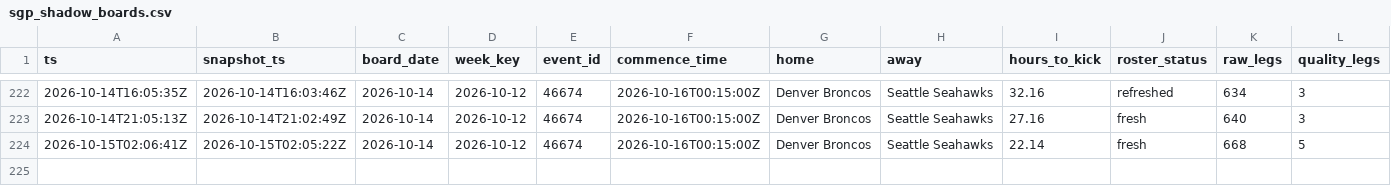
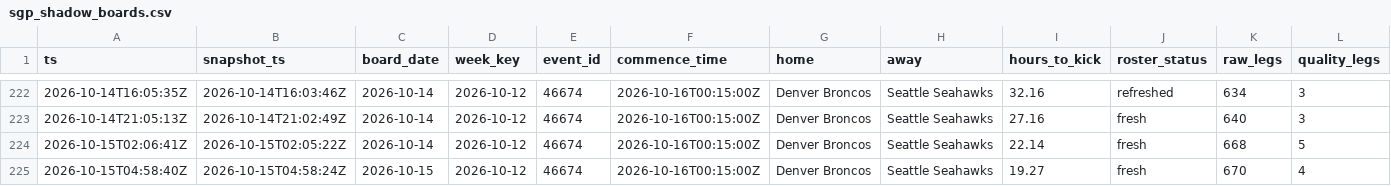
Before and after one commit to zilverest/prop-lab, a CSV file: data/sgp_shadow_boards.csv, drawn as a sheet; only a part is shown, gaps mark what is left out; rows hold the shown columns only; the diff names each change by its address in the sheet, - before the commit and + after, or states it on an @@ line.

```diff
--- a/data/sgp_shadow_boards.csv
+++ b/data/sgp_shadow_boards.csv
+row 225: 2026-10-15T04:58:40Z | 2026-10-15T04:58:24Z | 2026-10-15 | 2026-10-12 | 46674 | 2026-10-16T00:15:00Z | Denver Broncos | Seattle Seahawks | 19.27 | fresh | 670 | 4
```
Also changed, not shown: data/pipeline_health.csv, 1 other file.
